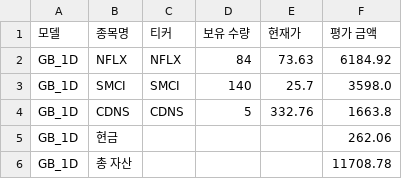
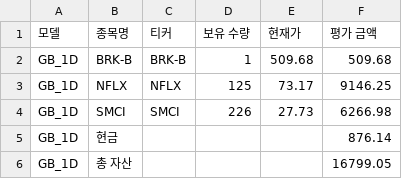
Before and after one commit to chesin1/stock_ai_trading_us, a CSV file: data/gb_1d_portfolio_final.csv, drawn as a sheet.

```diff
--- a/data/gb_1d_portfolio_final.csv
+++ b/data/gb_1d_portfolio_final.csv
@@ -1,6 +1,6 @@
 모델,종목명,티커,보유 수량,현재가,평가 금액
-GB_1D,NFLX,NFLX,84,73.63,6184.92
-GB_1D,SMCI,SMCI,140,25.7,3598.0
-GB_1D,CDNS,CDNS,5,332.76,1663.8
-GB_1D,현금,,,,262.06
-GB_1D,총 자산,,,,11708.78
+GB_1D,BRK-B,BRK-B,1,509.68,509.68
+GB_1D,NFLX,NFLX,125,73.17,9146.25
+GB_1D,SMCI,SMCI,226,27.73,6266.98
+GB_1D,현금,,,,876.14
+GB_1D,총 자산,,,,16799.05
```
Also changed, not shown: data/gb_20d_portfolio_final.csv, data/simulation_result_simple_with_accuracy.csv, 44 other files.
